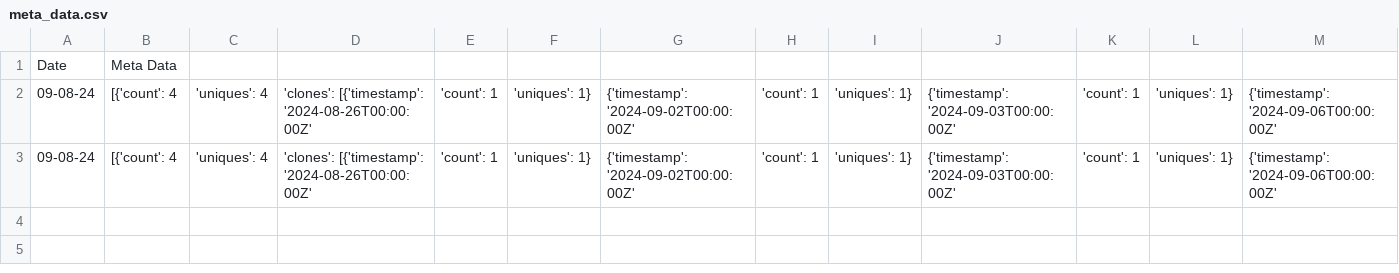
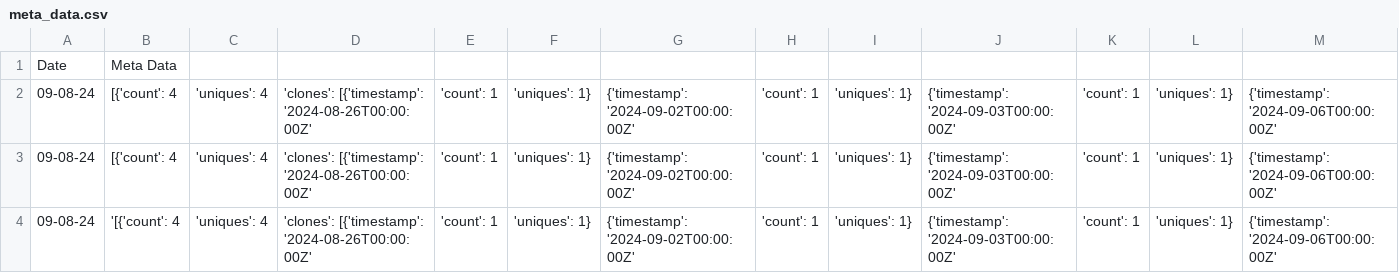
Before and after one commit to anshsingal/github-repository-traffic, a CSV file: meta_data.csv, drawn as a sheet; only a part is shown; rows hold the shown columns only; the diff names each change by its address in the sheet, - before the commit and + after, or states it on an @@ line.

```diff
--- a/meta_data.csv
+++ b/meta_data.csv
+row 4: 09-08-24 | '[{'count': 4 | 'uniques': 4 | 'clones': [{'timestamp': '2024-08-26T00:00:00Z' | 'count': 1 | 'uniques': 1} | {'timestamp': '2024-09-02T00:00:00Z' | 'count': 1 | 'uniques': 1} | {'timestamp': '2024-09-03T00:00:00Z' | 'count': 1 | 'uniques': 1} | {'timestamp': '2024-09-06T00:00:00Z'
```
Also changed, not shown: 1 other file.
